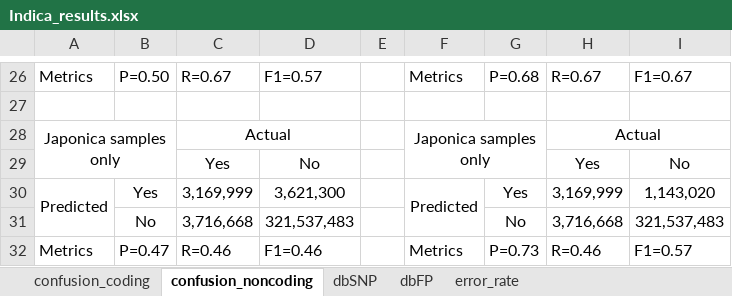
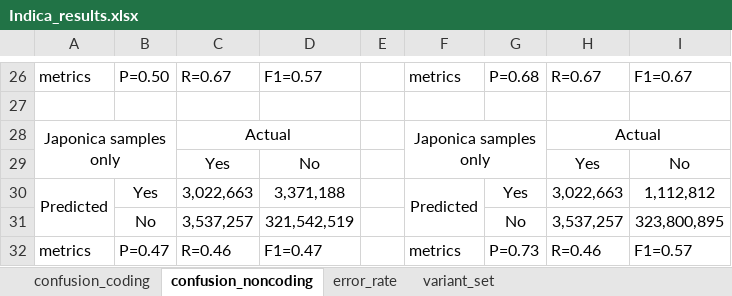
Before and after one commit to infoLab204/rice_variety, an Excel workbook: results/Indica_results.xlsx, sheet confusion_noncoding, drawn as a sheet; only a part is shown, gaps mark what is left out; values as stored, in another font and other column widths than the file's, no borders; removed rows and columns are numbered as before the commit, all else as after; the diff covers the shown part only; the diff names each change by its address in the sheet, - before the commit and + after, or states it on an @@ line.

```diff
--- a/results/Indica_results.xlsx (sheet confusion_noncoding)
+++ b/results/Indica_results.xlsx (sheet confusion_noncoding)
-sheet tab: dbSNP
-sheet tab: dbFP
+sheet tab: variant_set
-A26: Metrics
+A26: metrics
-F26: Metrics
+F26: metrics
-C30: 3,169,999
+C30: 3,022,663
-D30: 3,621,300
+D30: 3,371,188
-H30: 3,169,999
+H30: 3,022,663
-I30: 1,143,020
+I30: 1,112,812
-row 31:  | No | 3,716,668 | 321,537,483 |  |  | No | 3,716,668 | 321,537,483
+row 31:  | No | 3,537,257 | 321,542,519 |  |  | No | 3,537,257 | 323,800,895
-A32: Metrics
+A32: metrics
-D32: F1=0.46
+D32: F1=0.47
-F32: Metrics
+F32: metrics
```
Also changed, not shown: 5 added rows, 5 removed rows and 24 edited cells elsewhere in this sheet, sheet error_rate, sheet confusion_coding.
